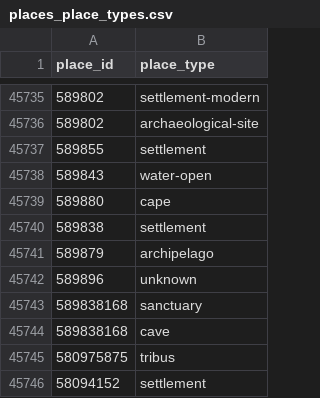
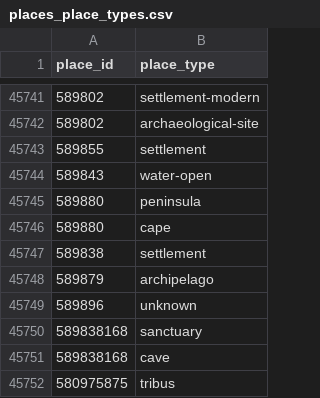
Before and after one commit to isawnyu/pleiades.datasets, a CSV file: data/gis/places_place_types.csv, drawn as a sheet; only a part is shown, gaps mark what is left out; the shorter side is filled out with more unchanged rows; the diff covers the shown part only; the diff names each change by its address in the sheet, - before the commit and + after, or states it on an @@ line.

```diff
--- a/data/gis/places_place_types.csv
+++ b/data/gis/places_place_types.csv
+row 45745: 589880 | peninsula
```
Also changed, not shown: 6 added rows elsewhere in this file.
